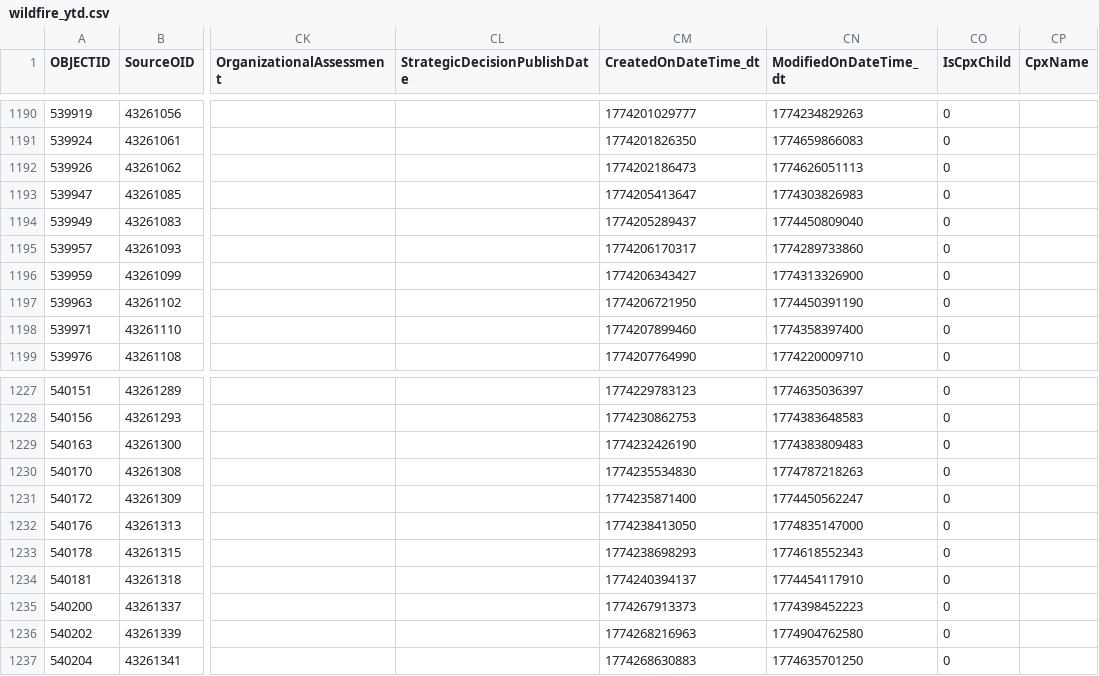
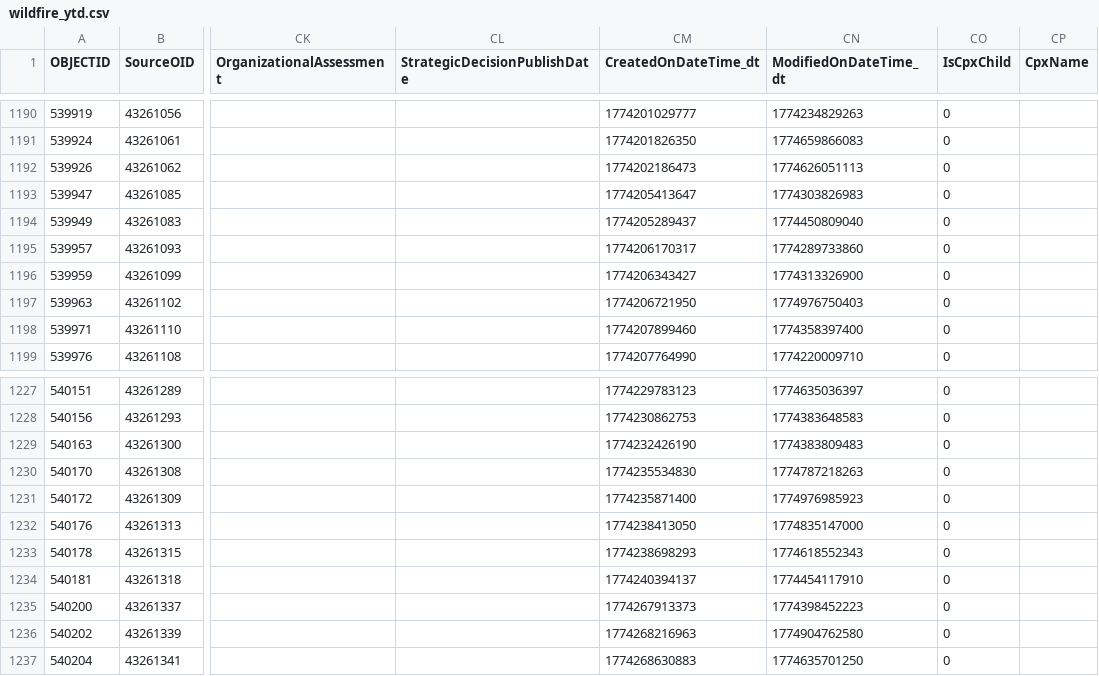
Before and after one commit to githamm/wildfire-tracker, a CSV file: data/wildfire_ytd.csv, drawn as a sheet; only a part is shown, gaps mark what is left out; the diff covers the shown part only; the diff names each change by its address in the sheet, - before the commit and + after, or states it on an @@ line.

```diff
--- a/data/wildfire_ytd.csv
+++ b/data/wildfire_ytd.csv
-CN1197 (ModifiedOnDateTime_dt): 1774450391190
+CN1197 (ModifiedOnDateTime_dt): 1774976750403
-CN1231 (ModifiedOnDateTime_dt): 1774450562247
+CN1231 (ModifiedOnDateTime_dt): 1774976985923
```
Also changed, not shown: 2 added rows and 26 edited cells elsewhere in this file.
